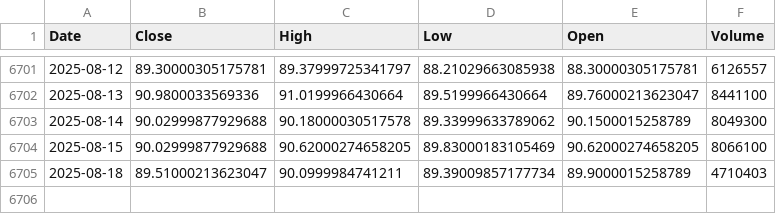
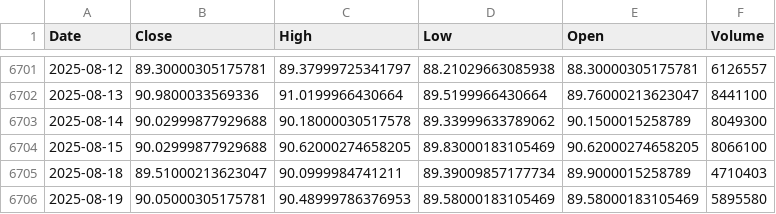
Before and after one commit to alitalbi/storage_data_fy, a CSV file: XLB.csv, drawn as a sheet; only a part is shown, gaps mark what is left out; the diff names each change by its address in the sheet, - before the commit and + after, or states it on an @@ line.

Commit message:
Update XLB.csv with latest hourly data

```diff
--- a/XLB.csv
+++ b/XLB.csv
+row 6706: 2025-08-19 | 90.05000305175781 | 90.48999786376953 | 89.58000183105469 | 89.58000183105469 | 5895580
```
